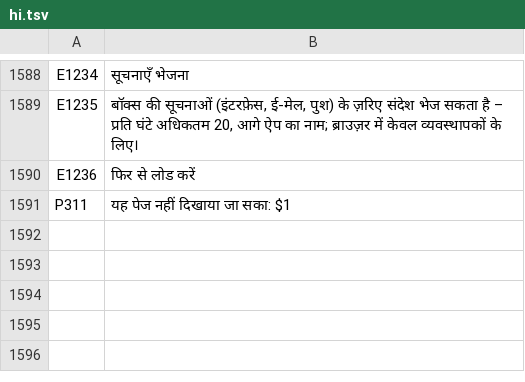
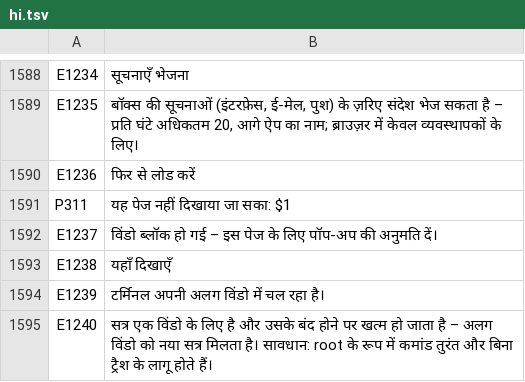
Before and after one commit to UniqueDroid/ShareOS, a TSV file: tools/i18n/hi.tsv, drawn as a sheet; only a part is shown, gaps mark what is left out.

```diff
--- a/tools/i18n/hi.tsv
+++ b/tools/i18n/hi.tsv
@@ -1591 +1591,5 @@ E1236	फिर से लोड करें
 P311	यह पेज नहीं दिखाया जा सका: $1
+E1237	विंडो ब्लॉक हो गई – इस पेज के लिए पॉप-अप की अनुमति दें।
+E1238	यहाँ दिखाएँ
+E1239	टर्मिनल अपनी अलग विंडो में चल रहा है।
+E1240	सत्र एक विंडो के लिए है और उसके बंद होने पर खत्म हो जाता है – अलग विंडो को नया सत्र मिलता है। सावधान: root के रूप में कमांड तुरंत और बिना ट्रैश के लागू होते हैं।
```
Also changed, not shown: tools/i18n/ar.tsv, tools/i18n/bn.tsv, 16 other files.
